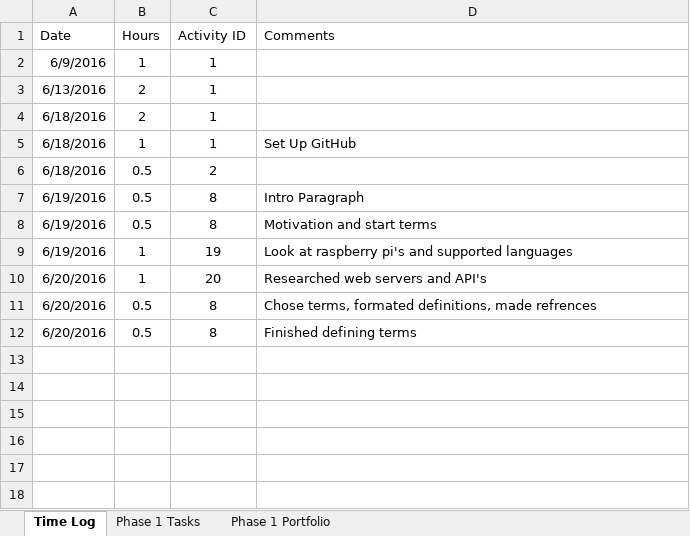
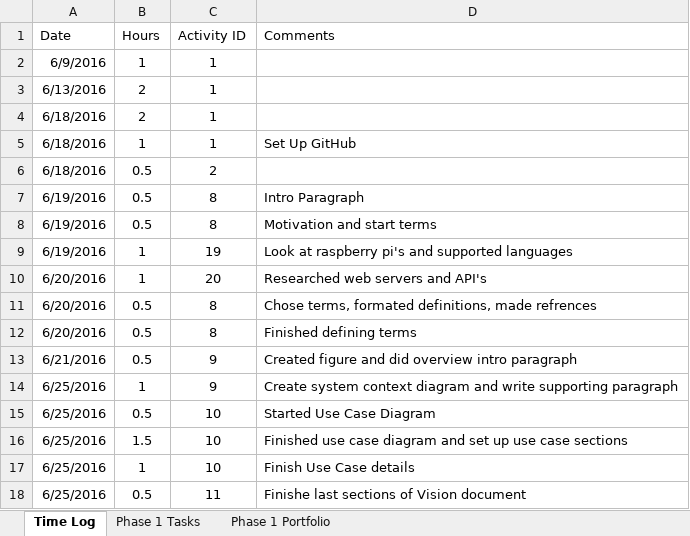
Before and after one commit to ttmarshall12/KSUMSE, an Excel workbook: Time Log.xlsx, sheet Time Log, drawn as a sheet; values as stored, in another font and other column widths than the file's, no borders; the diff names each change by its address in the sheet, - before the commit and + after, or states it on an @@ line.

Commit message:
Finished Vision Document
Finished all the section of the vision document.  New figures were added
to support the document.

```diff
--- a/Time Log.xlsx (sheet Time Log)
+++ b/Time Log.xlsx (sheet Time Log)
+row 13: 6/21/2016 | 0.5 | 9 | Created figure and did overview intro paragraph
+row 14: 6/25/2016 | 1 | 9 | Create system context diagram and write supporting paragraph
+row 15: 6/25/2016 | 0.5 | 10 | Started Use Case Diagram
+row 16: 6/25/2016 | 1.5 | 10 | Finished use case diagram and set up use case sections
+row 17: 6/25/2016 | 1 | 10 | Finish Use Case details
+row 18: 6/25/2016 | 0.5 | 11 | Finishe last sections of Vision document
```
Also changed, not shown: sheet Phase 1 Tasks, sheet Phase 1 Portfolio, hidden cells, 5 other files.
